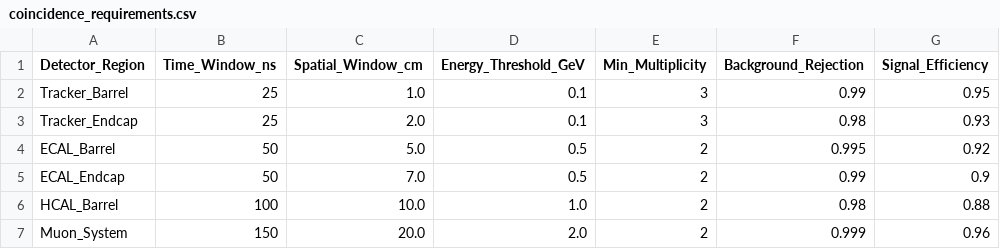
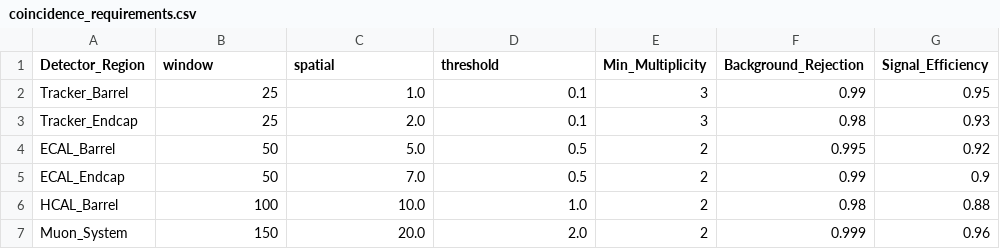
Before and after one commit to phx/whitney, a CSV file: submission/supplementary/data/coincidence_requirements.csv, drawn as a sheet.

```diff
--- a/submission/supplementary/data/coincidence_requirements.csv
+++ b/submission/supplementary/data/coincidence_requirements.csv
@@ -1,2 +1,2 @@
-Detector_Region,Time_Window_ns,Spatial_Window_cm,Energy_Threshold_GeV,Min_Multiplicity,Background_Rejection,Signal_Efficiency
+Detector_Region,window,spatial,threshold,Min_Multiplicity,Background_Rejection,Signal_Efficiency
 Tracker_Barrel,25,1.0,0.1,3,0.99,0.95
```
Also changed, not shown: submission/supplementary/code/submission/supplementary/data/detector_noise.csv, submission/supplementary/data/adaptive_filters.csv, 2 other files.
